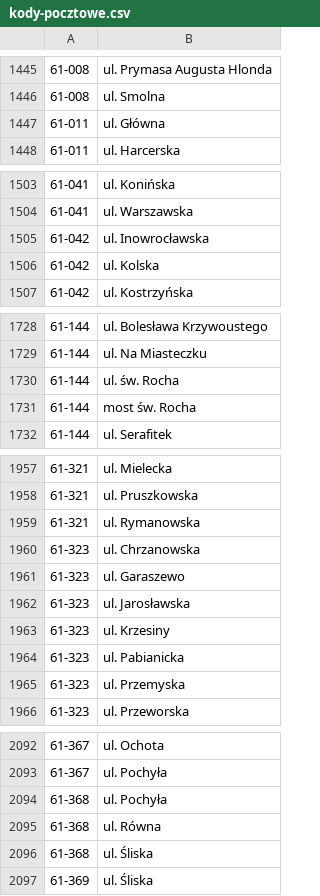
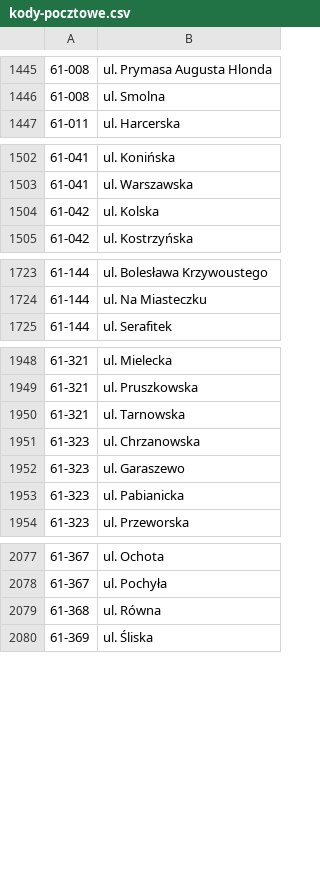
Before and after one commit to macbre/pyrabot, a CSV file: sources/kody-pocztowe.csv, drawn as a sheet; only a part is shown, gaps mark what is left out; the diff covers the shown part only.

```diff
--- a/sources/kody-pocztowe.csv
+++ b/sources/kody-pocztowe.csv
@@ -1446,3 +1446,2 @@
 61-008	ul. Smolna
-61-011	ul. Główna
 61-011	ul. Harcerska
@@ -1504,3 +1503,2 @@
 61-041	ul. Warszawska
-61-042	ul. Inowrocławska
 61-042	ul. Kolska
@@ -1729,4 +1724,2 @@
 61-144	ul. Na Miasteczku
-61-144	ul. św. Rocha
-61-144	most św. Rocha
 61-144	ul. Serafitek
@@ -1958,9 +1949,6 @@
 61-321	ul. Pruszkowska
-61-321	ul. Rymanowska
+61-321	ul. Tarnowska
 61-323	ul. Chrzanowska
 61-323	ul. Garaszewo
-61-323	ul. Jarosławska
-61-323	ul. Krzesiny
 61-323	ul. Pabianicka
-61-323	ul. Przemyska
 61-323	ul. Przeworska
@@ -2093,5 +2078,3 @@
 61-367	ul. Pochyła
-61-368	ul. Pochyła
 61-368	ul. Równa
-61-368	ul. Śliska
 61-369	ul. Śliska
```
Also changed, not shown: 1 added row and 9 removed rows elsewhere in this file, 2 other files.
